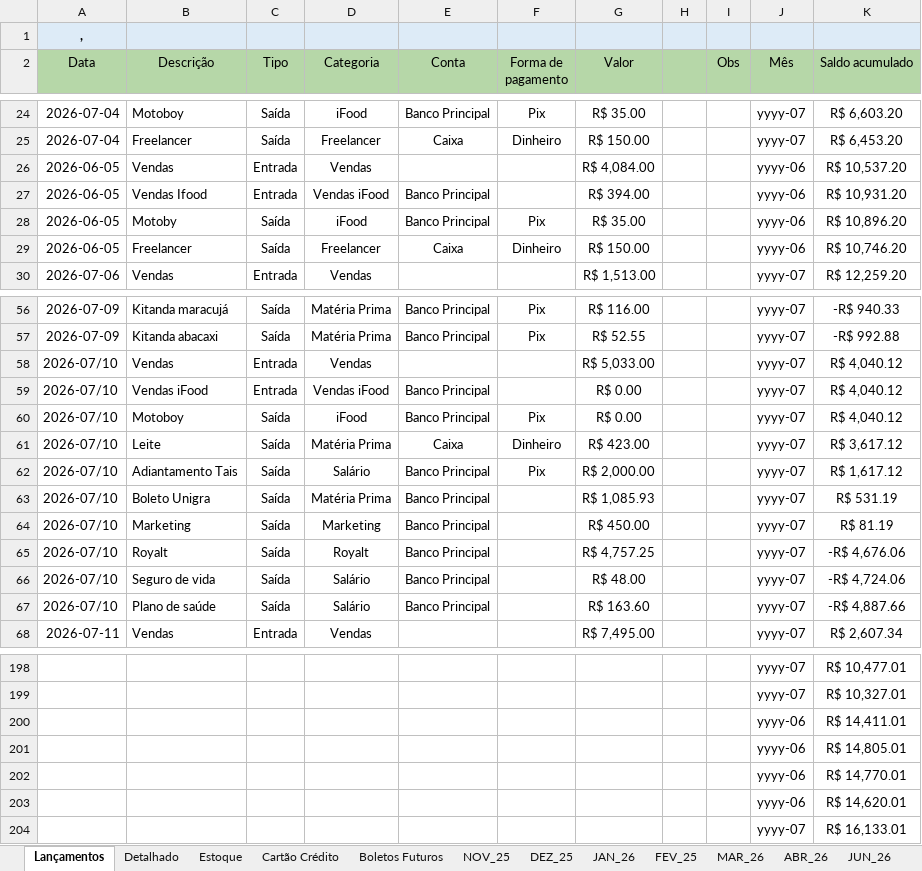
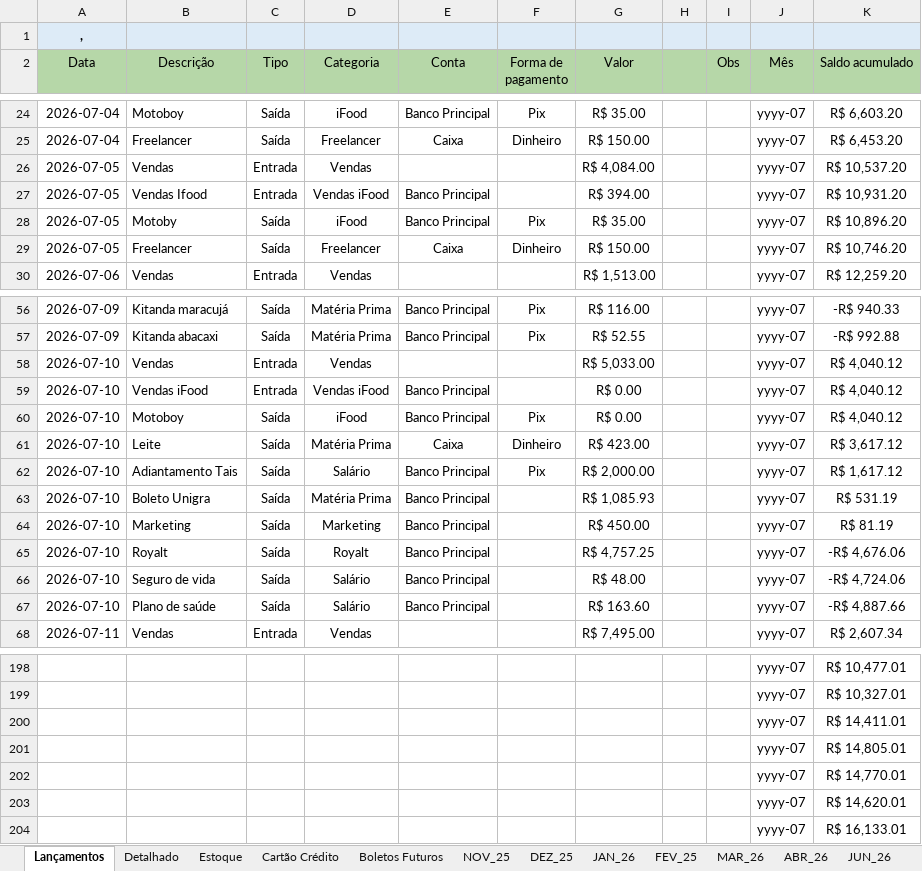
Before and after one commit to bacelargm285/Dubelato_SL, an Excel workbook: Controle_Financeiro_Dubelato.xlsx, sheet Lançamentos, drawn as a sheet; only a part is shown, gaps mark what is left out; values as stored, in another font and other column widths than the file's, no borders; the diff covers the shown part only; the diff names each change by its address in the sheet, - before the commit and + after, or states it on an @@ line.

Commit message:
Add files via upload

```diff
--- a/Controle_Financeiro_Dubelato.xlsx (sheet Lançamentos)
+++ b/Controle_Financeiro_Dubelato.xlsx (sheet Lançamentos)
-A26:A29 (Data): 2026-06-05
+A26:A29 (Data): 2026-07-05
-J26:J29 (Mês): yyyy-06
+J26:J29 (Mês): yyyy-07
-A58:A67 (Data): 2026-07/10
+A58:A67 (Data): 2026-07-10
-J200:J203 (Mês): yyyy-06
+J200:J203 (Mês): yyyy-07
```
Also changed, not shown: 10 edited cells elsewhere in this sheet.
